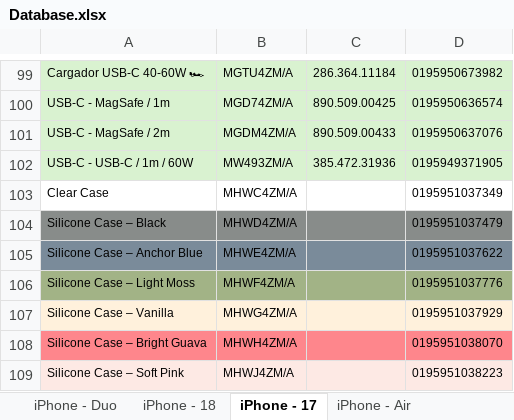
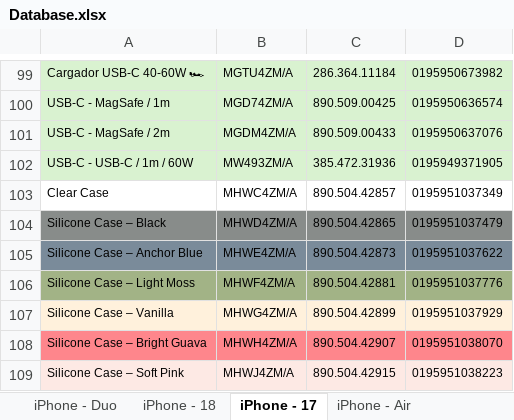
Before and after one commit to ASECIAlicante/referencias, an Excel workbook: Database.xlsx, sheet iPhone - 17, drawn as a sheet; only a part is shown, gaps mark what is left out; values as stored, in another font and other column widths than the file's, no borders; the diff names each change by its address in the sheet, - before the commit and + after, or states it on an @@ line.

```diff
--- a/Database.xlsx (sheet iPhone - 17)
+++ b/Database.xlsx (sheet iPhone - 17)
-C103: (empty)
+C103: 890.504.42857
-C104: (empty)
+C104: 890.504.42865
-C105: (empty)
+C105: 890.504.42873
-C106: (empty)
+C106: 890.504.42881
-C107: (empty)
+C107: 890.504.42899
-C108: (empty)
+C108: 890.504.42907
-C109: (empty)
+C109: 890.504.42915
```
Also changed, not shown: 2 other files.
